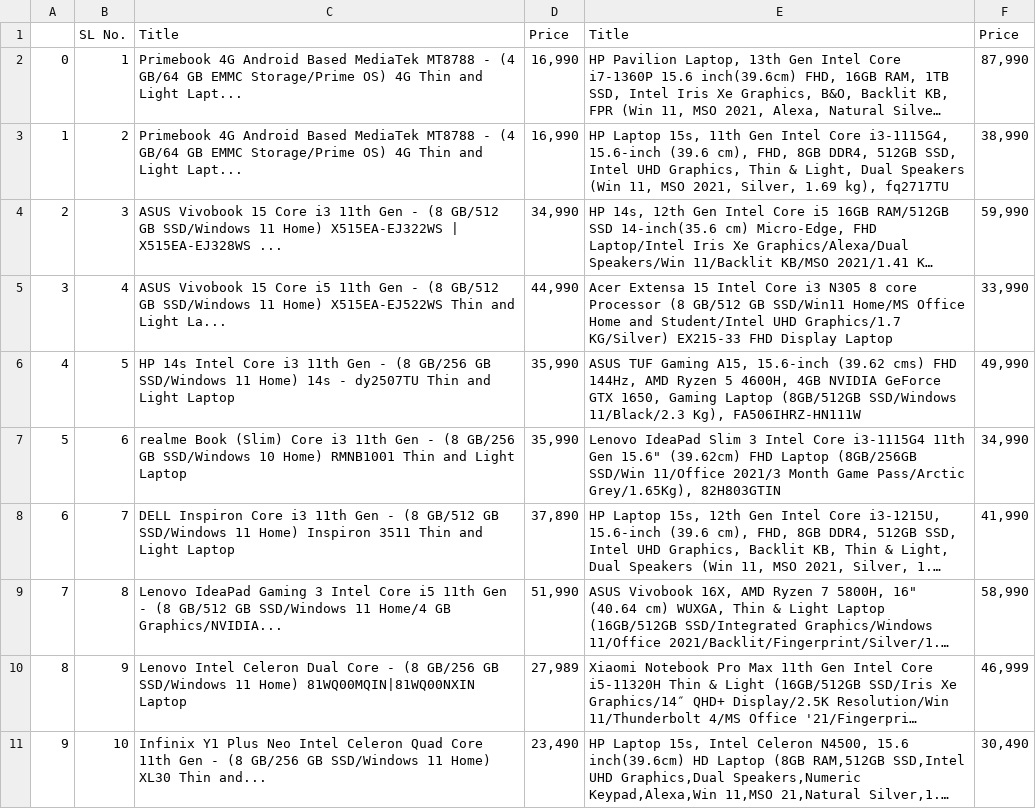
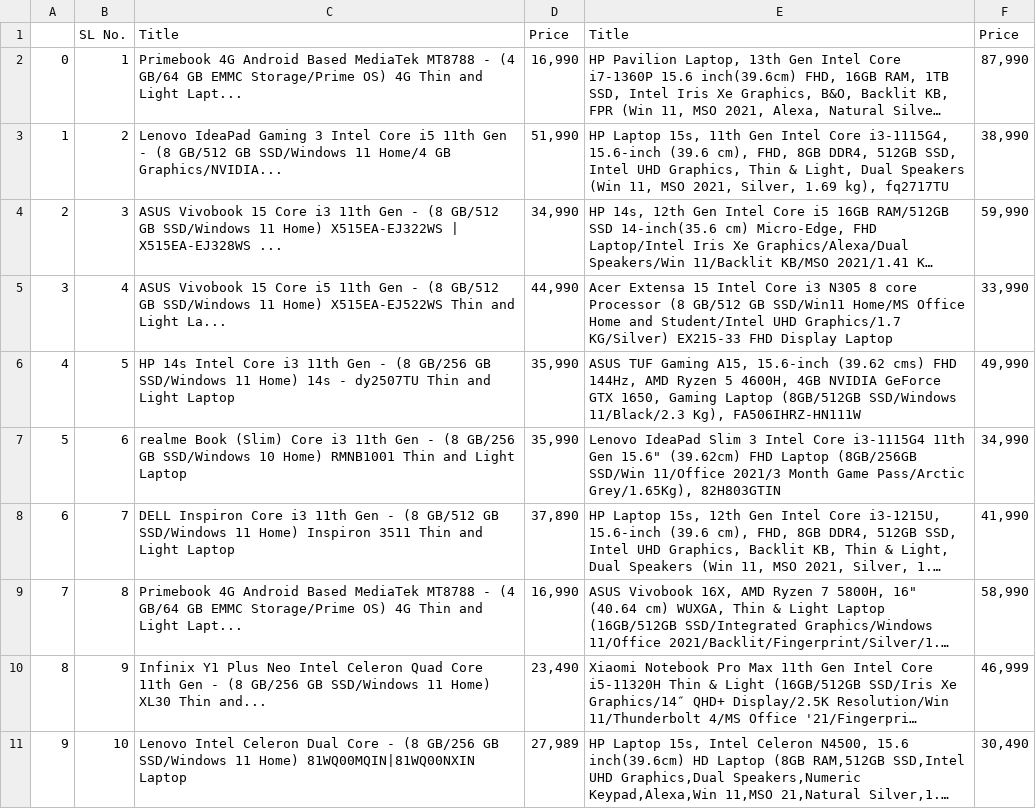
Before and after one commit to xahinds2/Nautica, a CSV file: logs/datalog.csv, drawn as a sheet; long unchanged cells end in …; the diff names each change by its address in the sheet, - before the commit and + after, or states it on an @@ line.

```diff
--- a/logs/datalog.csv
+++ b/logs/datalog.csv
-C3: Primebook 4G Android Based MediaTek MT8788 - (4 GB/64 GB EMMC Storage/Prime OS) 4G Thin and Light Lapt...
+C3: Lenovo IdeaPad Gaming 3 Intel Core i5 11th Gen - (8 GB/512 GB SSD/Windows 11 Home/4 GB Graphics/NVIDIA...
-D3: 16,990
+D3: 51,990
-C9: Lenovo IdeaPad Gaming 3 Intel Core i5 11th Gen - (8 GB/512 GB SSD/Windows 11 Home/4 GB Graphics/NVIDIA...
+C9: Primebook 4G Android Based MediaTek MT8788 - (4 GB/64 GB EMMC Storage/Prime OS) 4G Thin and Light Lapt...
-D9: 51,990
+D9: 16,990
-C10: Lenovo Intel Celeron Dual Core - (8 GB/256 GB SSD/Windows 11 Home) 81WQ00MQIN|81WQ00NXIN Laptop
+C10: Infinix Y1 Plus Neo Intel Celeron Quad Core 11th Gen - (8 GB/256 GB SSD/Windows 11 Home) XL30 Thin and...
-D10: 27,989
+D10: 23,490
-C11: Infinix Y1 Plus Neo Intel Celeron Quad Core 11th Gen - (8 GB/256 GB SSD/Windows 11 Home) XL30 Thin and...
+C11: Lenovo Intel Celeron Dual Core - (8 GB/256 GB SSD/Windows 11 Home) 81WQ00MQIN|81WQ00NXIN Laptop
-D11: 23,490
+D11: 27,989
```
Also changed, not shown: 4 other files.
